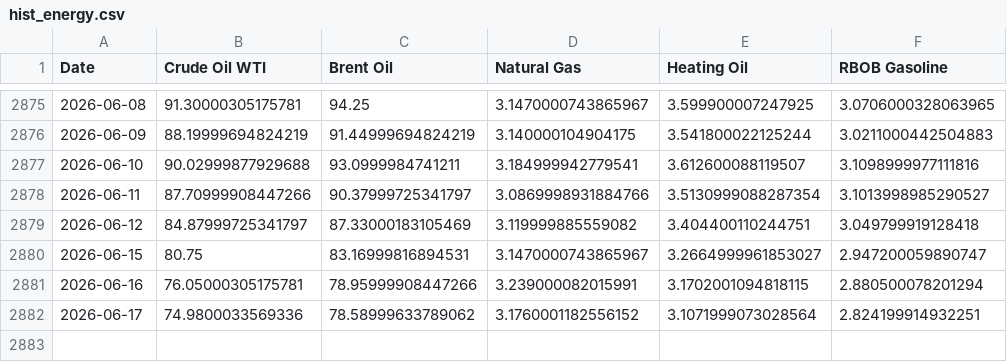
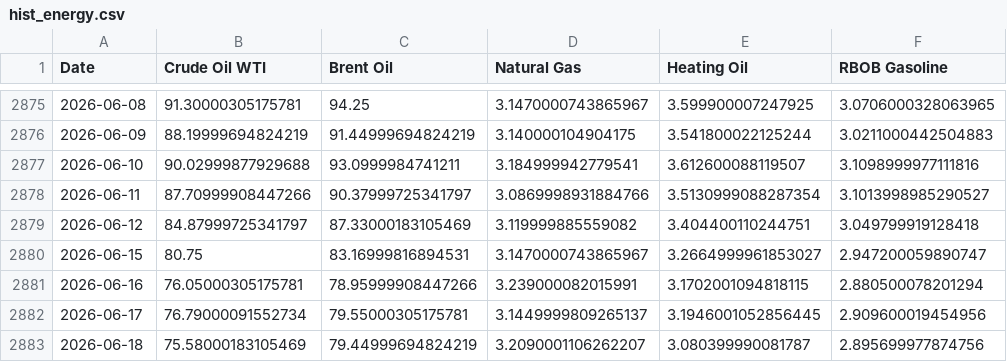
Before and after one commit to dalmeidauriay-ai/cross_market_dashboard, a CSV file: data/processed/hist_energy.csv, drawn as a sheet; only a part is shown, gaps mark what is left out.

```diff
--- a/data/processed/hist_energy.csv
+++ b/data/processed/hist_energy.csv
@@ -2881,2 +2881,3 @@ Date,Crude Oil WTI,Brent Oil,Natural Gas,Heating Oil,RBOB Gasoline
 2026-06-16,76.05000305175781,78.95999908447266,3.239000082015991,3.1702001094818115,2.880500078201294
-2026-06-17,74.9800033569336,78.58999633789062,3.1760001182556152,3.1071999073028564,2.824199914932251
+2026-06-17,76.79000091552734,79.55000305175781,3.1449999809265137,3.1946001052856445,2.909600019454956
+2026-06-18,75.58000183105469,79.44999694824219,3.2090001106262207,3.080399990081787,2.895699977874756
```
Also changed, not shown: data/processed/hist_agriculture.csv, data/processed/hist_metals.csv, 24 other files.
